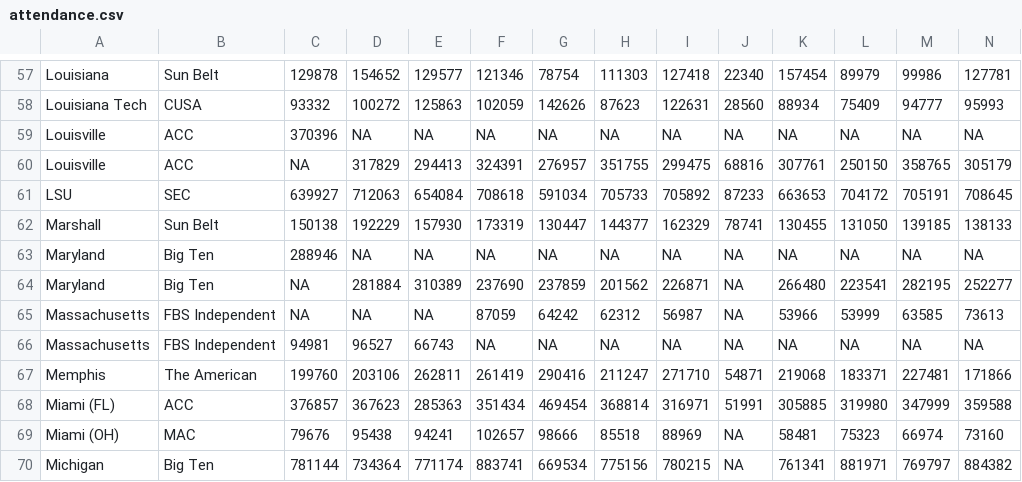
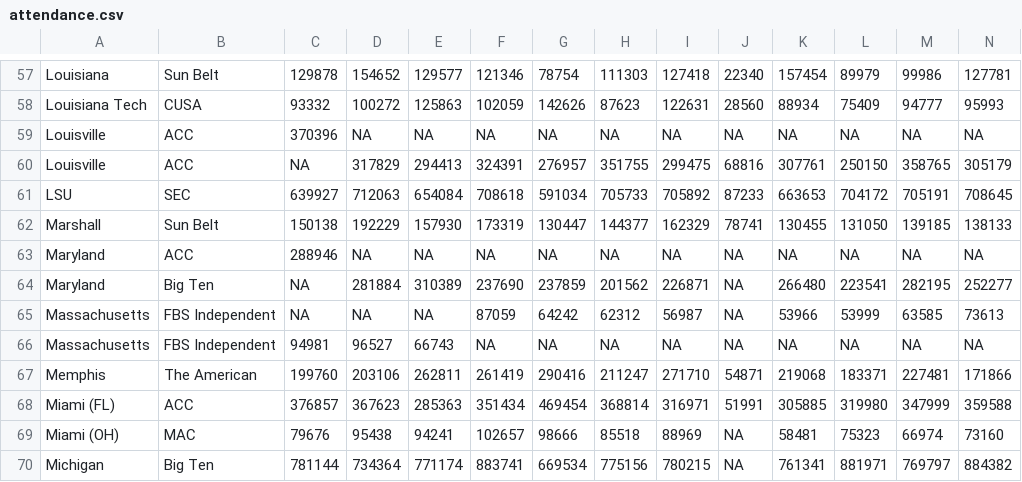
Before and after one commit to dwillis/SportsDataTextbook, a CSV file: data/attendance.csv, drawn as a sheet; only a part is shown, gaps mark what is left out.

Commit message:
fixed umd

```diff
--- a/data/attendance.csv
+++ b/data/attendance.csv
@@ -62,3 +62,3 @@ LSU,SEC,639927,712063,654084,708618,591034,705733,705892,87233,663653,704172,705
 Marshall,Sun Belt,150138,192229,157930,173319,130447,144377,162329,78741,130455,131050,139185,138133
-Maryland,Big Ten,288946,NA,NA,NA,NA,NA,NA,NA,NA,NA,NA,NA
+Maryland,ACC,288946,NA,NA,NA,NA,NA,NA,NA,NA,NA,NA,NA
 Maryland,Big Ten,NA,281884,310389,237690,237859,201562,226871,NA,266480,223541,282195,252277
```
